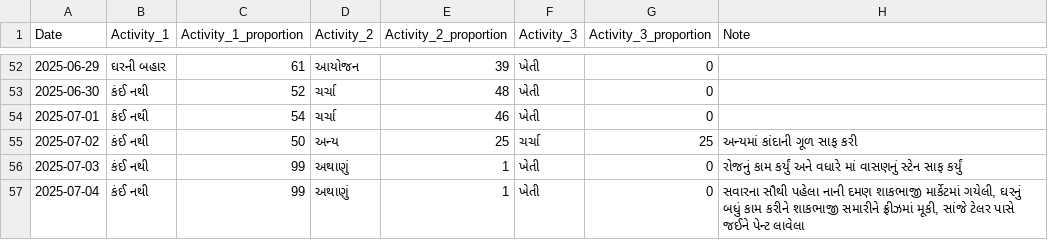
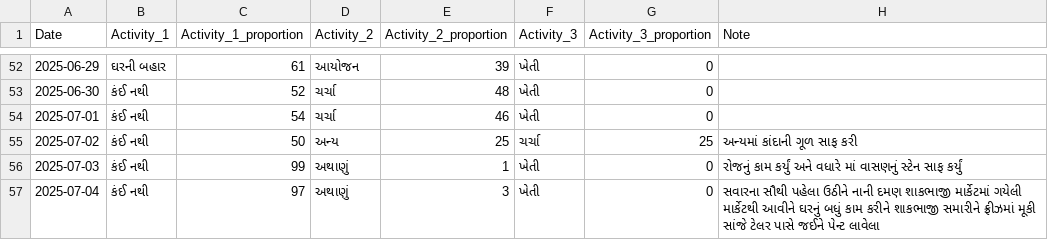
Before and after one commit to rupali-bari-1975/Nirakshan, a CSV file: activity_records.csv, drawn as a sheet; only a part is shown, gaps mark what is left out.

Commit message:
Update activity_records.csv

```diff
--- a/activity_records.csv
+++ b/activity_records.csv
@@ -56,2 +56,2 @@ Date,Activity_1,Activity_1_proportion,Activity_2,Activity_2_proportion,Activity_
 2025-07-03,કંઈ નથી,99,અથાણું,1,ખેતી,0,રોજનું કામ કર્યું અને વધારે માં વાસણનું સ્ટેન સાફ કર્યું
-2025-07-04,કંઈ નથી,99,અથાણું,1,ખેતી,0,"સવારના સૌથી પહેલા નાની દમણ શાકભાજી માર્કેટમાં ગયેલી, ઘરનું બધું કામ કરીને શાકભાજી સમારીને ફ્રીઝમાં મૂકી, સાંજે ટેલર પાસે જઈને પેન્ટ લાવેલા "
+2025-07-04,કંઈ નથી,97,અથાણું,3,ખેતી,0,સવારના સૌથી પહેલા ઉઠીને નાની દમણ શાકભાજી માર્કેટમાં ગયેલી માર્કેટથી આવીને ઘરનું બધું કામ કરીને શાકભાજી સમારીને ફ્રીઝમાં મૂકી સાંજે ટેલર પાસે જઈને પેન્ટ લાવેલા
```
